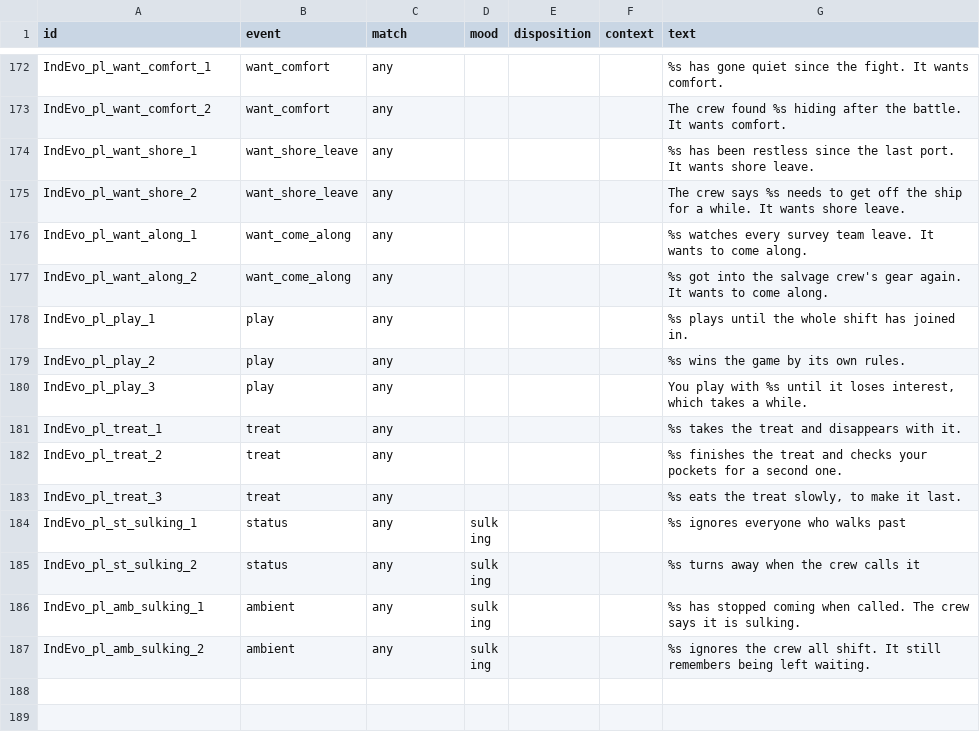
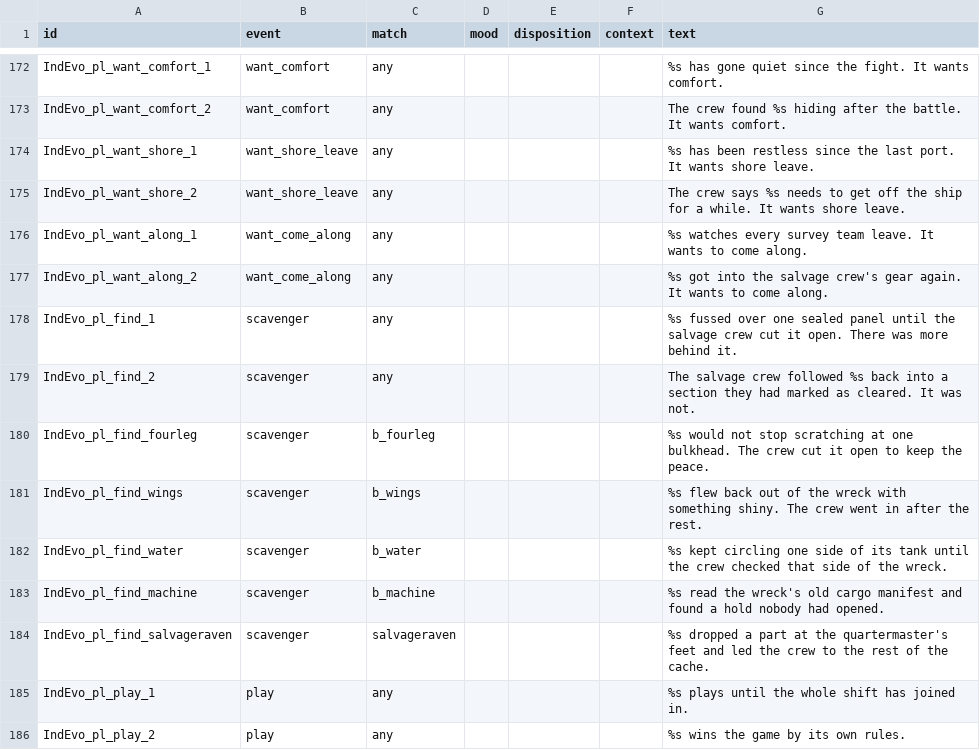
Before and after one commit to SirHartley/Industrial.Evolution, a CSV file: data/strings/pet_lines.csv, drawn as a sheet; only a part is shown, gaps mark what is left out; the shorter side is filled out with more unchanged rows.

```diff
--- a/data/strings/pet_lines.csv
+++ b/data/strings/pet_lines.csv
@@ -177,2 +177,9 @@ IndEvo_pl_want_along_1,want_come_along,any,,,,%s watches every survey team leave
 IndEvo_pl_want_along_2,want_come_along,any,,,,%s got into the salvage crew's gear again. It wants to come along.
+IndEvo_pl_find_1,scavenger,any,,,,%s fussed over one sealed panel until the salvage crew cut it open. There was more behind it.
+IndEvo_pl_find_2,scavenger,any,,,,The salvage crew followed %s back into a section they had marked as cleared. It was not.
+IndEvo_pl_find_fourleg,scavenger,b_fourleg,,,,%s would not stop scratching at one bulkhead. The crew cut it open to keep the peace.
+IndEvo_pl_find_wings,scavenger,b_wings,,,,%s flew back out of the wreck with something shiny. The crew went in after the rest.
+IndEvo_pl_find_water,scavenger,b_water,,,,%s kept circling one side of its tank until the crew checked that side of the wreck.
+IndEvo_pl_find_machine,scavenger,b_machine,,,,%s read the wreck's old cargo manifest and found a hold nobody had opened.
+IndEvo_pl_find_salvageraven,scavenger,salvageraven,,,,%s dropped a part at the quartermaster's feet and led the crew to the rest of the cache.
 IndEvo_pl_play_1,play,any,,,,%s plays until the whole shift has joined in.
```
Also changed, not shown: data/console/commands.csv, 11 other files.
